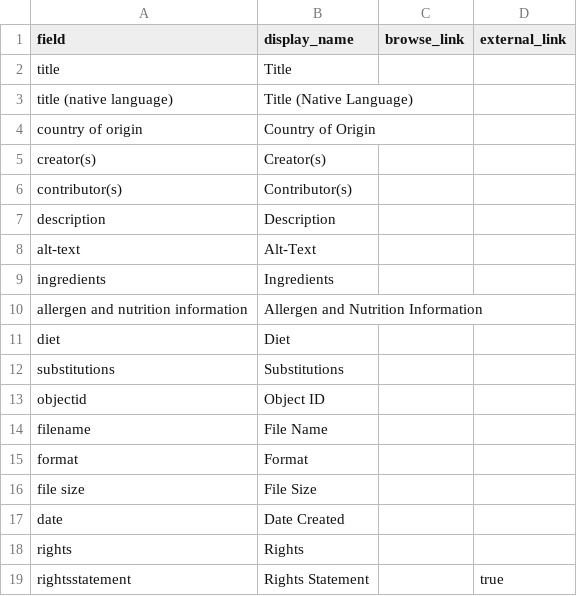
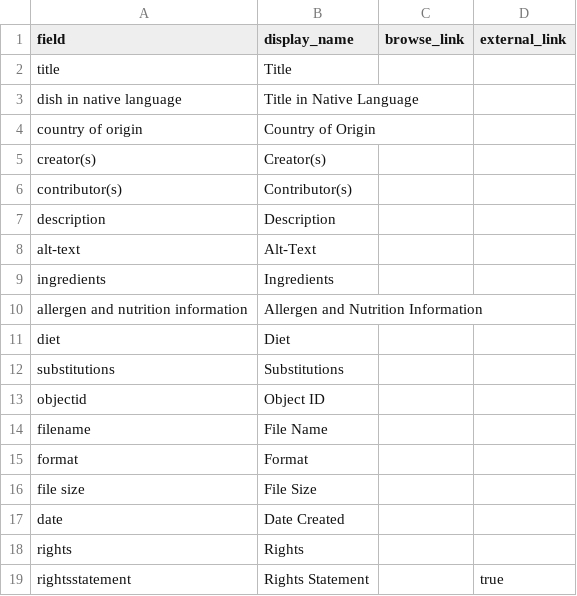
Before and after one commit to Gridnour/international-recipes, a CSV file: _data/config-metadata.csv, drawn as a sheet; removed rows and columns are numbered as before the commit, all else as after; the diff names each change by its address in the sheet, - before the commit and + after, or states it on an @@ line.

Commit message:
Update config-metadata.csv
changed line 2

```diff
--- a/_data/config-metadata.csv
+++ b/_data/config-metadata.csv
-row 3: title (native language) | Title (Native Language)
+row 3: dish in native language | Title in Native Language
```
